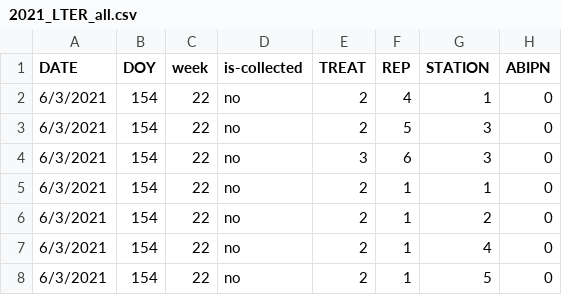
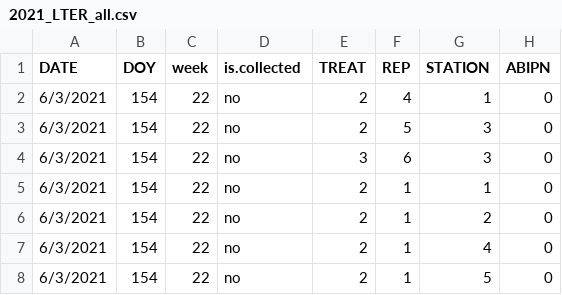
Before and after one commit to BahlaiLab/KBS_sticky-cards, a CSV file: 2021_LTER_all.csv, drawn as a sheet; only a part is shown; the diff names each change by its address in the sheet, - before the commit and + after, or states it on an @@ line.

Commit message:
Update 2021_LTER_all.csv

```diff
--- a/2021_LTER_all.csv
+++ b/2021_LTER_all.csv
-D1: is-collected
+D1: is.collected
```
